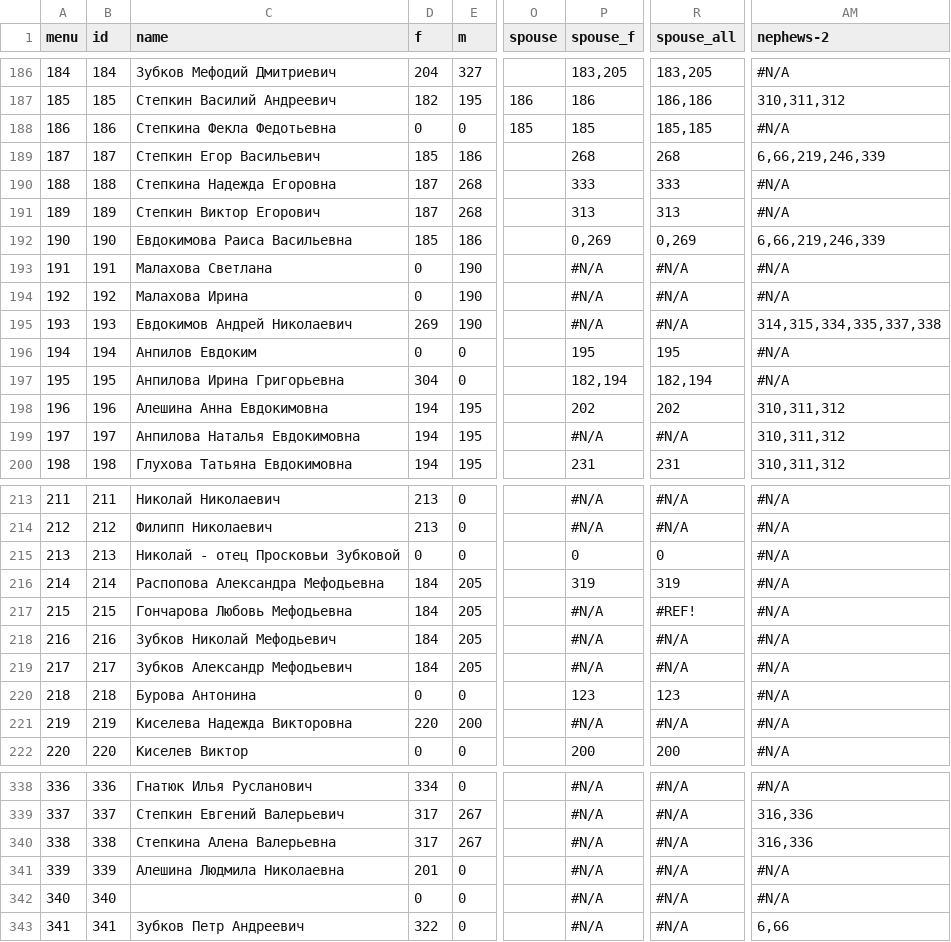
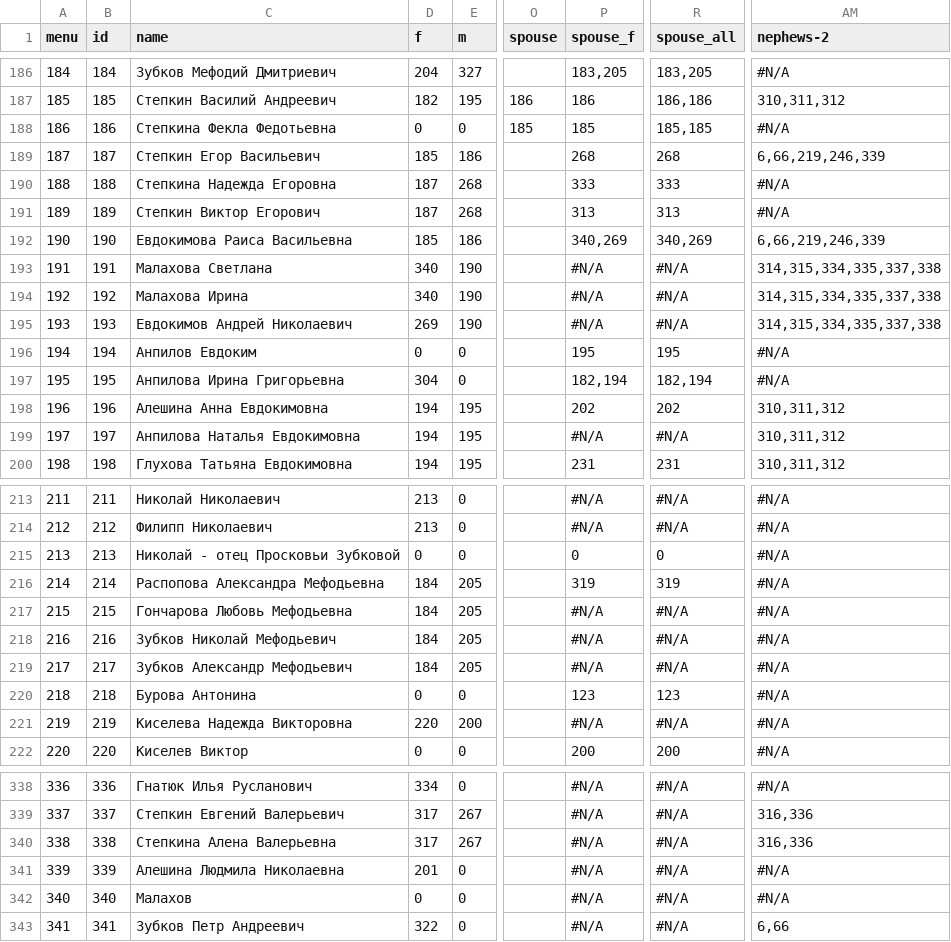
Before and after one commit to Itzamna/family, a CSV file: _data/family.csv, drawn as a sheet; only a part is shown, gaps mark what is left out; the diff names each change by its address in the sheet, - before the commit and + after, or states it on an @@ line.

```diff
--- a/_data/family.csv
+++ b/_data/family.csv
-P192 (spouse_f): 0,269
+P192 (spouse_f): 340,269
-R192 (spouse_all): 0,269
+R192 (spouse_all): 340,269
-D193:D194 (f): 0
+D193:D194 (f): 340
-AM193:AM194 (nephews-2): #N/A
+AM193:AM194 (nephews-2): 314,315,334,335,337,338
-R217 (spouse_all): #REF!
+R217 (spouse_all): #N/A
-C342 (name): (empty)
+C342 (name): Малахов
```
Also changed, not shown: 1 other file.
